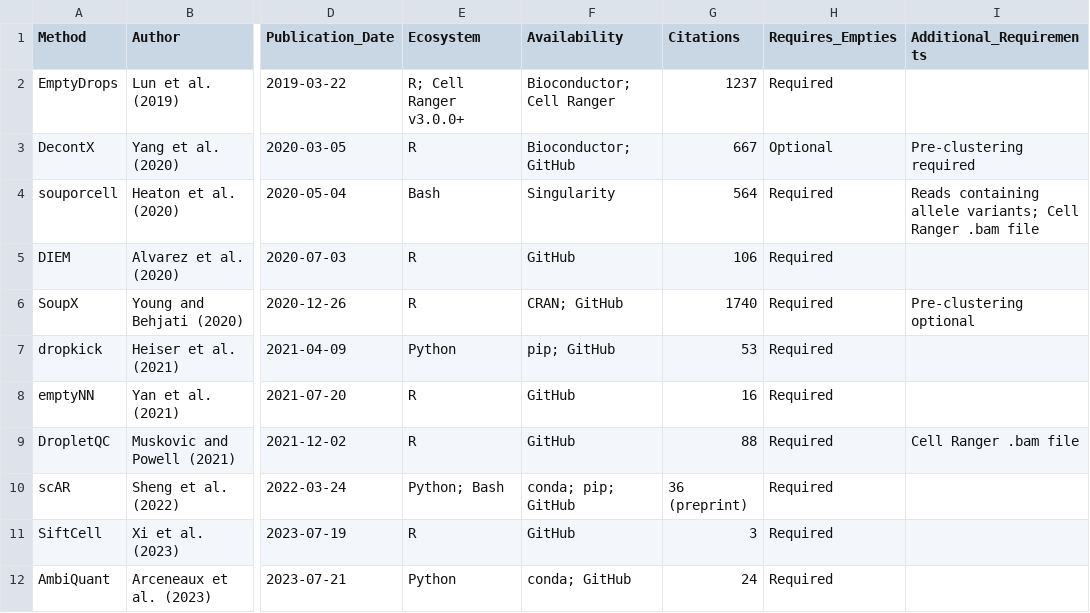
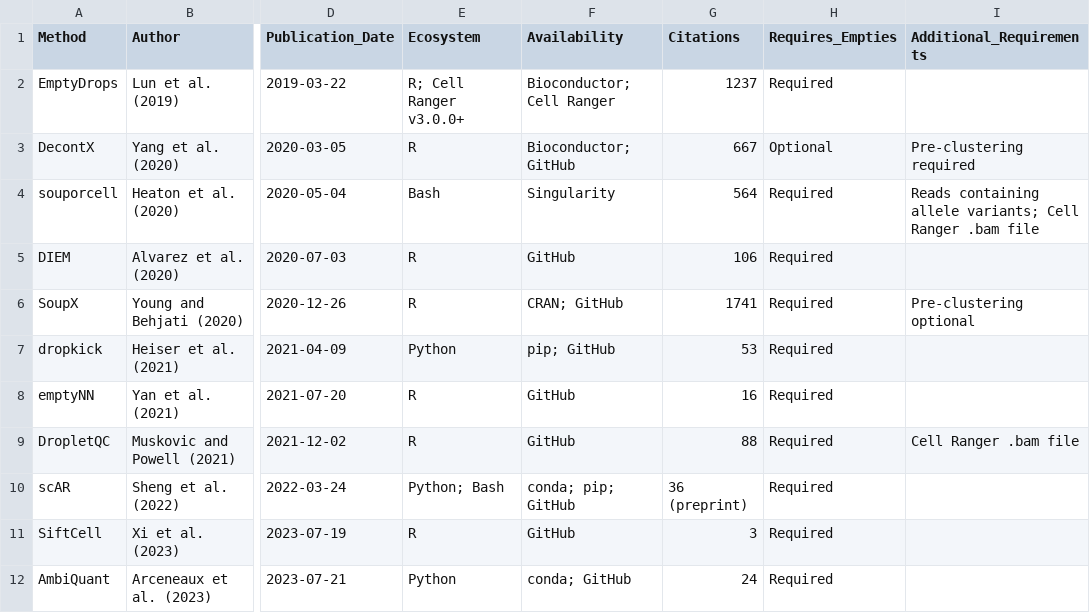
Before and after one commit to Oshlack/Ambilogue, a CSV file: Ambilogue.csv, drawn as a sheet; only a part is shown, gaps mark what is left out; the diff names each change by its address in the sheet, - before the commit and + after, or states it on an @@ line.

```diff
--- a/Ambilogue.csv
+++ b/Ambilogue.csv
-G6 (Citations): 1740
+G6 (Citations): 1741
```
